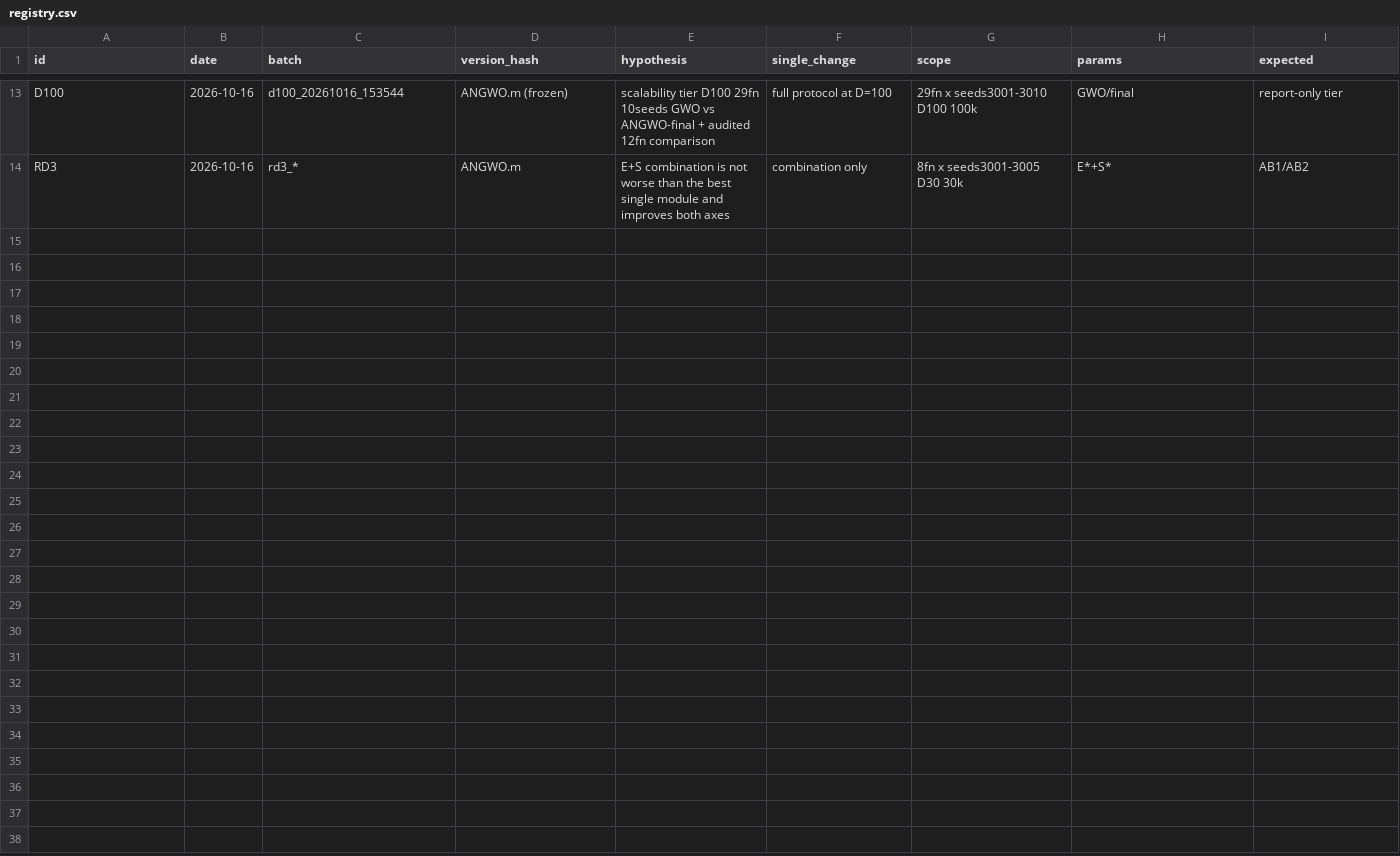
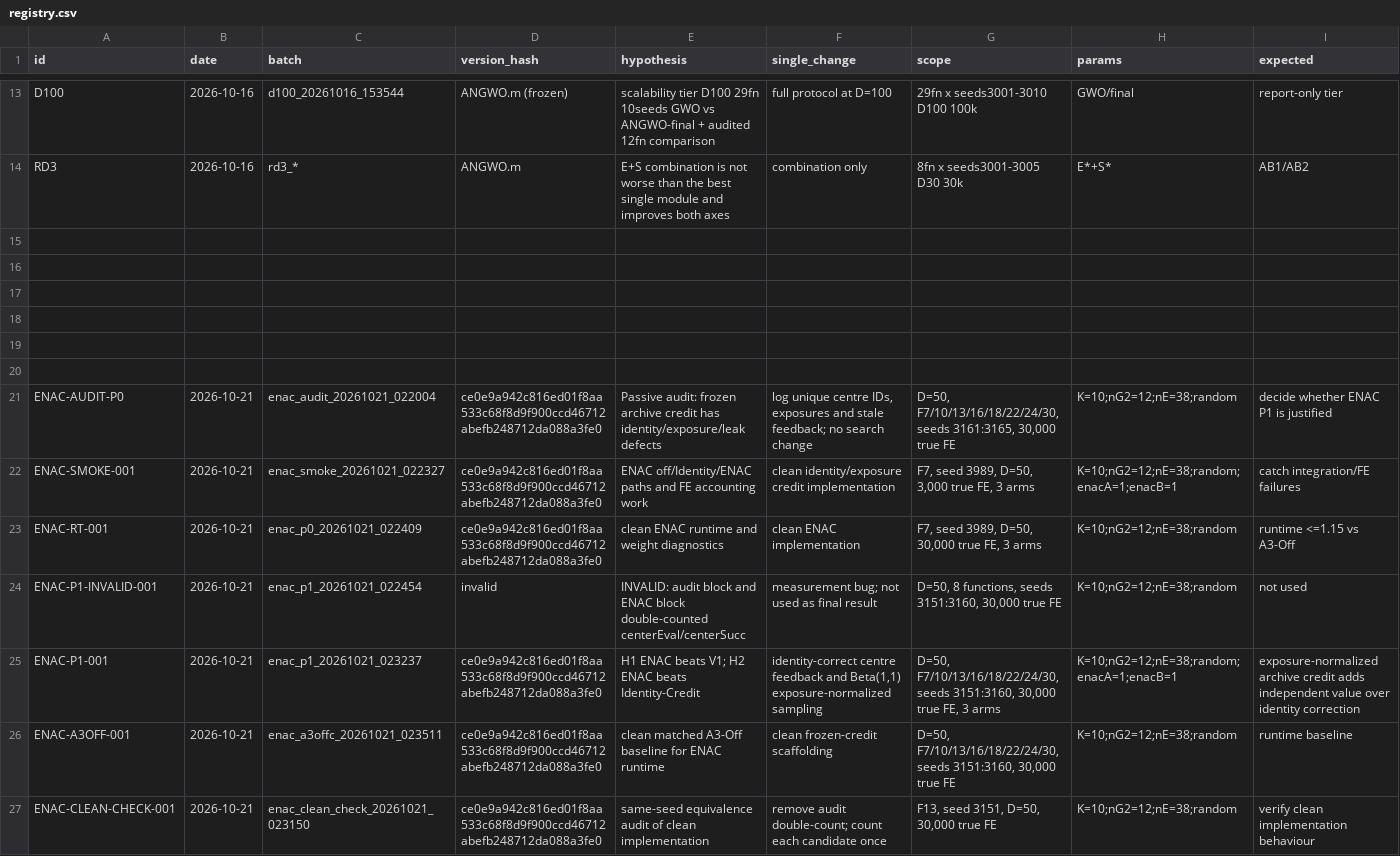
Before and after one commit to Xiaoqin-pro/new-gwo, a CSV file: experiments/registry.csv, drawn as a sheet; only a part is shown, gaps mark what is left out; rows hold the shown columns only; the diff names each change by its address in the sheet, - before the commit and + after, or states it on an @@ line.

Commit message:
ENAC audit: identity-correct archive credit, exposure normalization, and P1 result

```diff
--- a/experiments/registry.csv
+++ b/experiments/registry.csv
+row 15: (empty)
+row 16: (empty)
+row 17: (empty)
+row 18: (empty)
+row 19: (empty)
+row 20: (empty)
+row 21: ENAC-AUDIT-P0 | 2026-10-21 | enac_audit_20261021_022004 | ce0e9a942c816ed01f8aa533c68f8d9f900ccd46712abefb248712da088a3fe0 | Passive audit: frozen archive credit has identity/exposure/leak defects | log unique centre IDs, exposures and stale feedback; no search change | D=50, F7/10/13/16/18/22/24/30, seeds 3161:3165, 30,000 true FE | K=10;nG2=12;nE=38;random | decide whether ENAC P1 is justified
+row 22: ENAC-SMOKE-001 | 2026-10-21 | enac_smoke_20261021_022327 | ce0e9a942c816ed01f8aa533c68f8d9f900ccd46712abefb248712da088a3fe0 | ENAC off/Identity/ENAC paths and FE accounting work | clean identity/exposure credit implementation | F7, seed 3989, D=50, 3,000 true FE, 3 arms | K=10;nG2=12;nE=38;random;enacA=1;enacB=1 | catch integration/FE failures
+row 23: ENAC-RT-001 | 2026-10-21 | enac_p0_20261021_022409 | ce0e9a942c816ed01f8aa533c68f8d9f900ccd46712abefb248712da088a3fe0 | clean ENAC runtime and weight diagnostics | clean ENAC implementation | F7, seed 3989, D=50, 30,000 true FE, 3 arms | K=10;nG2=12;nE=38;random | runtime <=1.15 vs A3-Off
+row 24: ENAC-P1-INVALID-001 | 2026-10-21 | enac_p1_20261021_022454 | invalid | INVALID: audit block and ENAC block double-counted centerEval/centerSucc | measurement bug; not used as final result | D=50, 8 functions, seeds 3151:3160, 30,000 true FE | K=10;nG2=12;nE=38;random | not used
+row 25: ENAC-P1-001 | 2026-10-21 | enac_p1_20261021_023237 | ce0e9a942c816ed01f8aa533c68f8d9f900ccd46712abefb248712da088a3fe0 | H1 ENAC beats V1; H2 ENAC beats Identity-Credit | identity-correct centre feedback and Beta(1,1) exposure-normalized sampling | D=50, F7/10/13/16/18/22/24/30, seeds 3151:3160, 30,000 true FE, 3 arms | K=10;nG2=12;nE=38;random;enacA=1;enacB=1 | exposure-normalized archive credit adds independent value over identity correction
+row 26: ENAC-A3OFF-001 | 2026-10-21 | enac_a3offc_20261021_023511 | ce0e9a942c816ed01f8aa533c68f8d9f900ccd46712abefb248712da088a3fe0 | clean matched A3-Off baseline for ENAC runtime | clean frozen-credit scaffolding | D=50, F7/10/13/16/18/22/24/30, seeds 3151:3160, 30,000 true FE | K=10;nG2=12;nE=38;random | runtime baseline
+row 27: ENAC-CLEAN-CHECK-001 | 2026-10-21 | enac_clean_check_20261021_023150 | ce0e9a942c816ed01f8aa533c68f8d9f900ccd46712abefb248712da088a3fe0 | same-seed equivalence audit of clean implementation | remove audit double-count; count each candidate once | F13, seed 3151, D=50, 30,000 true FE | K=10;nG2=12;nE=38;random | verify clean implementation behaviour
```
Also changed, not shown: 29 other files.
